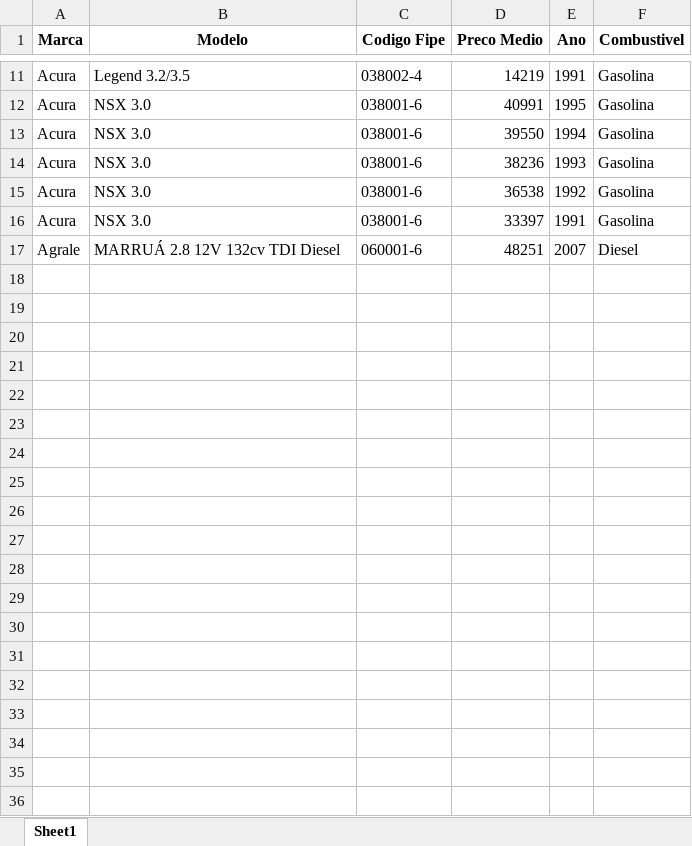
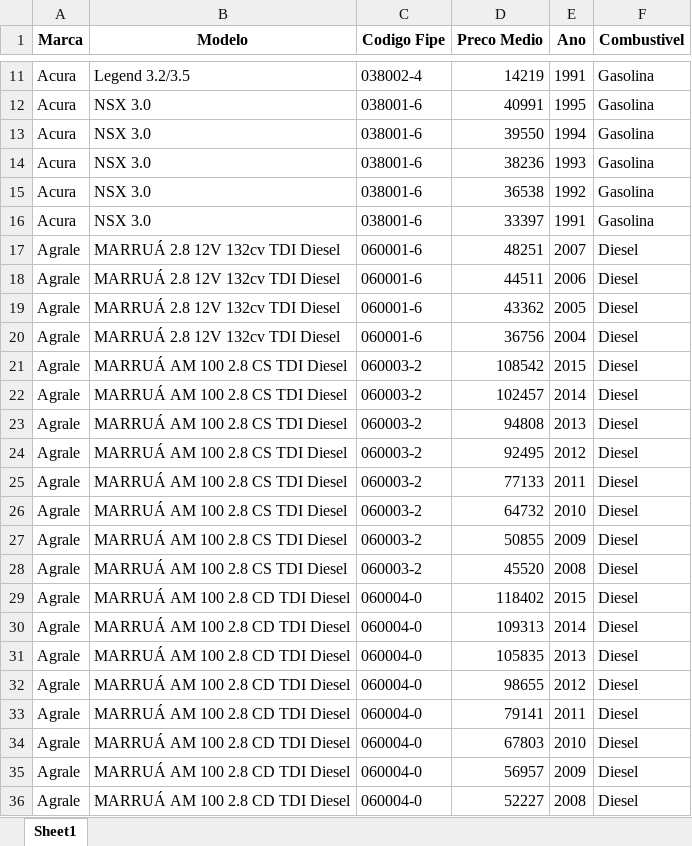
Before and after one commit to GabrielBright/Scraping_fiep, an Excel workbook: Base_Fipe.xlsx, sheet Sheet1, drawn as a sheet; only a part is shown, gaps mark what is left out; values as stored, in another font and other column widths than the file's, no borders; the diff covers the shown part only; the diff names each change by its address in the sheet, - before the commit and + after, or states it on an @@ line.

```diff
--- a/Base_Fipe.xlsx (sheet Sheet1)
+++ b/Base_Fipe.xlsx (sheet Sheet1)
+row 18: Agrale | MARRUÁ 2.8 12V 132cv TDI Diesel | 060001-6 | 44511 | 2006 | Diesel
+row 19: Agrale | MARRUÁ 2.8 12V 132cv TDI Diesel | 060001-6 | 43362 | 2005 | Diesel
+row 20: Agrale | MARRUÁ 2.8 12V 132cv TDI Diesel | 060001-6 | 36756 | 2004 | Diesel
+row 21: Agrale | MARRUÁ AM 100 2.8 CS TDI Diesel | 060003-2 | 108542 | 2015 | Diesel
+row 22: Agrale | MARRUÁ AM 100 2.8 CS TDI Diesel | 060003-2 | 102457 | 2014 | Diesel
+row 23: Agrale | MARRUÁ AM 100 2.8 CS TDI Diesel | 060003-2 | 94808 | 2013 | Diesel
+row 24: Agrale | MARRUÁ AM 100 2.8 CS TDI Diesel | 060003-2 | 92495 | 2012 | Diesel
+row 25: Agrale | MARRUÁ AM 100 2.8 CS TDI Diesel | 060003-2 | 77133 | 2011 | Diesel
+row 26: Agrale | MARRUÁ AM 100 2.8 CS TDI Diesel | 060003-2 | 64732 | 2010 | Diesel
+row 27: Agrale | MARRUÁ AM 100 2.8 CS TDI Diesel | 060003-2 | 50855 | 2009 | Diesel
+row 28: Agrale | MARRUÁ AM 100 2.8 CS TDI Diesel | 060003-2 | 45520 | 2008 | Diesel
+row 29: Agrale | MARRUÁ AM 100 2.8 CD TDI Diesel | 060004-0 | 118402 | 2015 | Diesel
+row 30: Agrale | MARRUÁ AM 100 2.8 CD TDI Diesel | 060004-0 | 109313 | 2014 | Diesel
+row 31: Agrale | MARRUÁ AM 100 2.8 CD TDI Diesel | 060004-0 | 105835 | 2013 | Diesel
+row 32: Agrale | MARRUÁ AM 100 2.8 CD TDI Diesel | 060004-0 | 98655 | 2012 | Diesel
+row 33: Agrale | MARRUÁ AM 100 2.8 CD TDI Diesel | 060004-0 | 79141 | 2011 | Diesel
+row 34: Agrale | MARRUÁ AM 100 2.8 CD TDI Diesel | 060004-0 | 67803 | 2010 | Diesel
+row 35: Agrale | MARRUÁ AM 100 2.8 CD TDI Diesel | 060004-0 | 56957 | 2009 | Diesel
+row 36: Agrale | MARRUÁ AM 100 2.8 CD TDI Diesel | 060004-0 | 52227 | 2008 | Diesel
```
Also changed, not shown: 114 added rows elsewhere in this sheet, Fipe.xlsx, Fipe_temp.xlsx, 2 other files.
